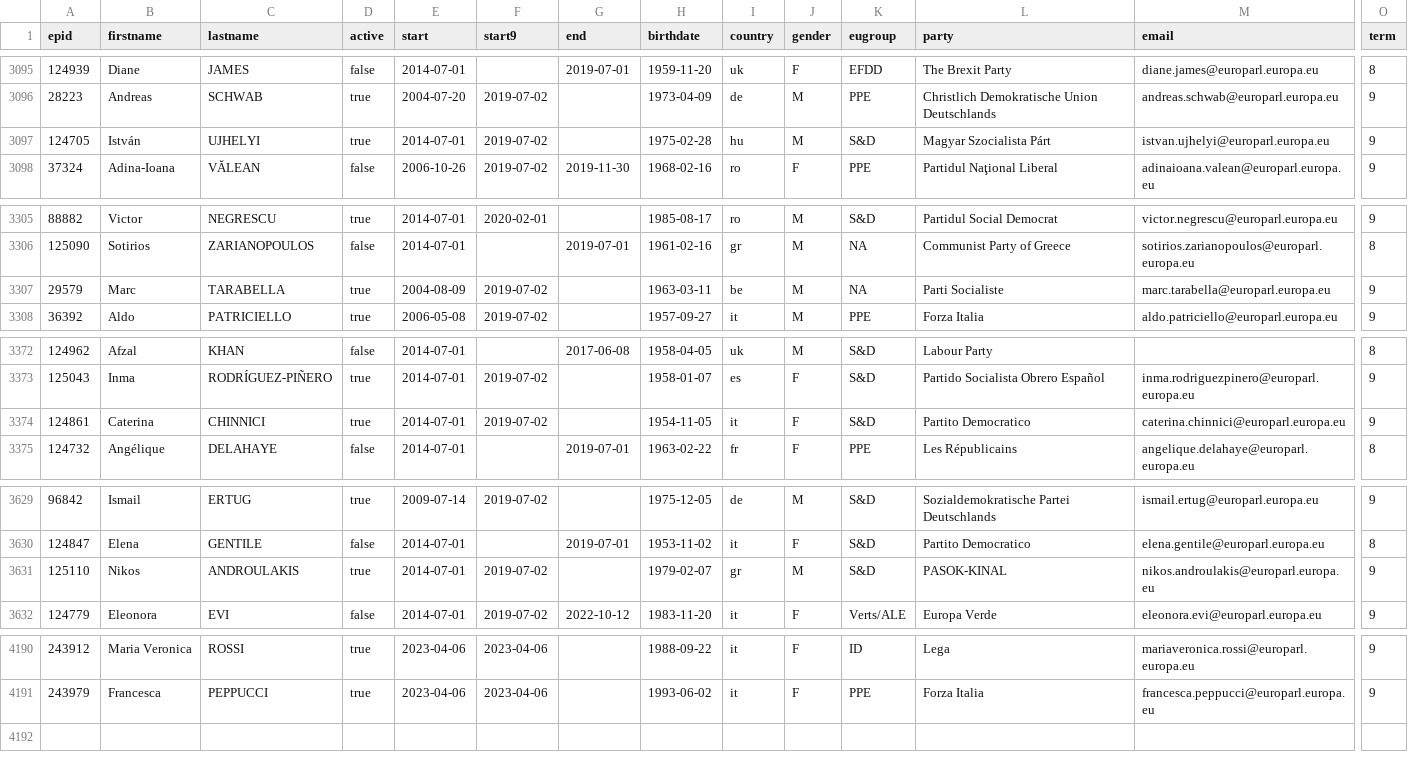
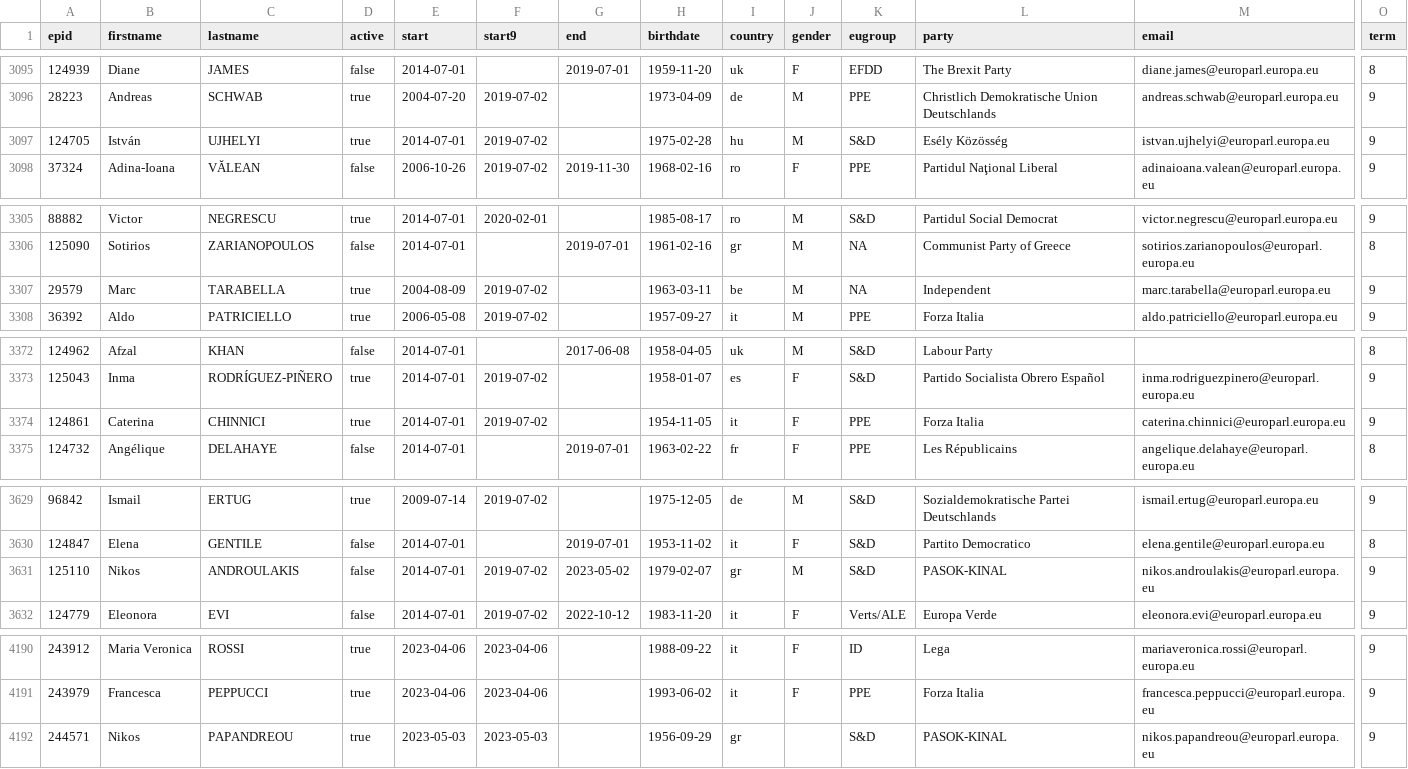
Before and after one commit to TechToThePeople/mep, a CSV file: data/meps.all.csv, drawn as a sheet; only a part is shown, gaps mark what is left out; rows hold the shown columns only; the diff covers the shown part only; the diff names each change by its address in the sheet, - before the commit and + after, or states it on an @@ line.

Commit message:
update list of meps

```diff
--- a/data/meps.all.csv
+++ b/data/meps.all.csv
-L3097 (party): Magyar Szocialista Párt
+L3097 (party): Esély Közösség
-L3307 (party): Parti Socialiste
+L3307 (party): Independent
-K3374 (eugroup): S&D
+K3374 (eugroup): PPE
-L3374 (party): Partito Democratico
+L3374 (party): Forza Italia
-D3631 (active): true
+D3631 (active): false
-G3631 (end): (empty)
+G3631 (end): 2023-05-02
+row 4192: 244571 | Nikos | PAPANDREOU | true | 2023-05-03 | 2023-05-03 |  | 1956-09-29 | gr |  | S&D | PASOK-KINAL | nikos.papandreou@europarl.europa.eu | 9
```
Also changed, not shown: 1 edited cell elsewhere in this file, data/inout.csv, data/meps.csv, 5 other files.
